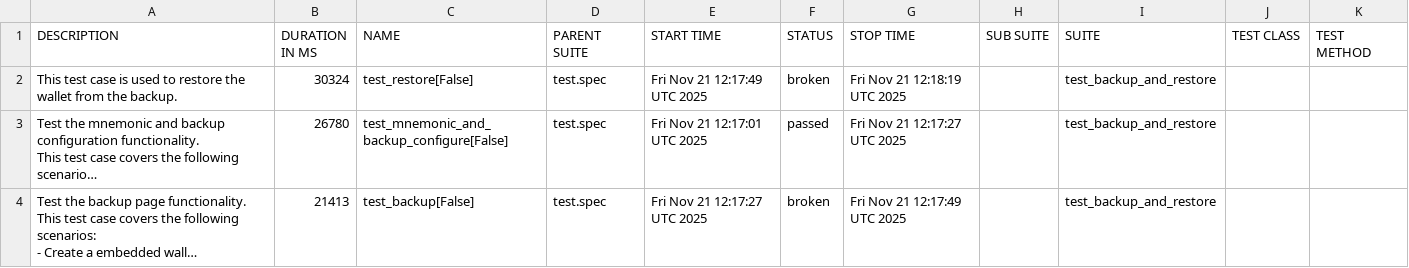
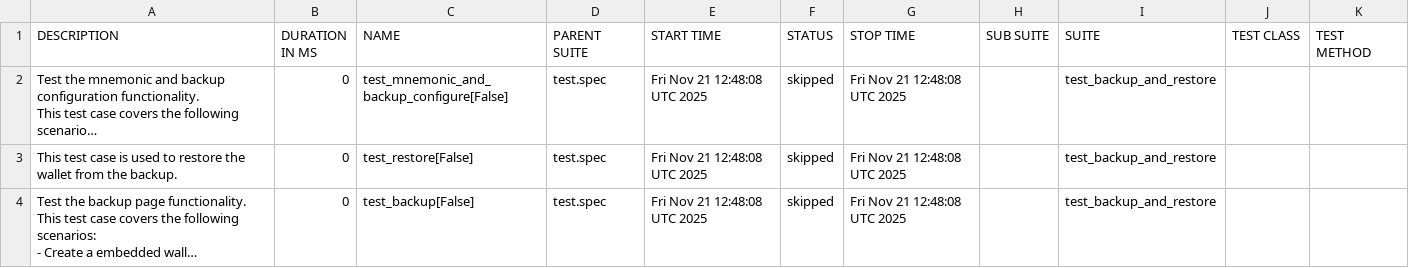
Before and after one commit to RGB-Tools/iris-wallet-desktop, a CSV file: 12/data/suites.csv, drawn as a sheet; long unchanged cells end in …; removed rows and columns are numbered as before the commit, all else as after; the diff names each change by its address in the sheet, - before the commit and + after, or states it on an @@ line.

```diff
--- a/12/data/suites.csv
+++ b/12/data/suites.csv
-row 2: This test case is used to restore the wallet from the backup. | 30324 | test_restore[False] | test.spec | Fri Nov 21 12:17:49 UTC 2025 | broken | Fri Nov 21 12:18:19 UTC 2025 |  | test_backup_and_restore
-B2 (DURATION IN MS): 26780
+B2 (DURATION IN MS): 0
-E2 (START TIME): Fri Nov 21 12:17:01 UTC 2025
+E2 (START TIME): Fri Nov 21 12:48:08 UTC 2025
-F2 (STATUS): passed
+F2 (STATUS): skipped
-G2 (STOP TIME): Fri Nov 21 12:17:27 UTC 2025
+G2 (STOP TIME): Fri Nov 21 12:48:08 UTC 2025
+row 3: This test case is used to restore the wallet from the backup. | 0 | test_restore[False] | test.spec | Fri Nov 21 12:48:08 UTC 2025 | skipped | Fri Nov 21 12:48:08 UTC 2025 |  | test_backup_and_restore
-B4 (DURATION IN MS): 21413
+B4 (DURATION IN MS): 0
-E4 (START TIME): Fri Nov 21 12:17:27 UTC 2025
+E4 (START TIME): Fri Nov 21 12:48:08 UTC 2025
-F4 (STATUS): broken
+F4 (STATUS): skipped
-G4 (STOP TIME): Fri Nov 21 12:17:49 UTC 2025
+G4 (STOP TIME): Fri Nov 21 12:48:08 UTC 2025
```
Also changed, not shown: 12/data/behaviors.csv, 35 other files.
